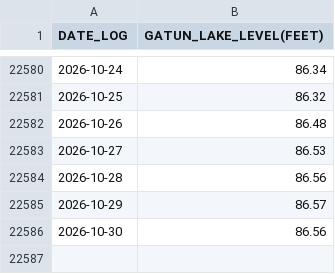
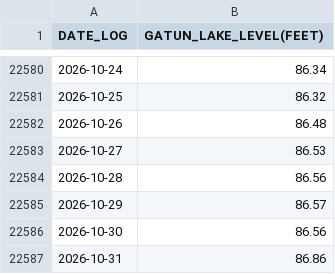
Before and after one commit to jeraldseet/gatun-lake-live-monitor-v2, a CSV file: Download_Gatun_Lake_Water_Level_History.csv, drawn as a sheet; only a part is shown, gaps mark what is left out; the diff names each change by its address in the sheet, - before the commit and + after, or states it on an @@ line.

```diff
--- a/Download_Gatun_Lake_Water_Level_History.csv
+++ b/Download_Gatun_Lake_Water_Level_History.csv
+row 22587: 2026-10-31 | 86.86
```
Also changed, not shown: 1 other file.
